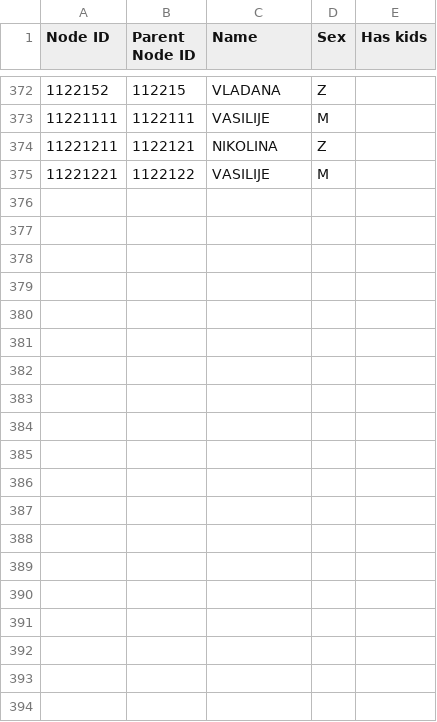
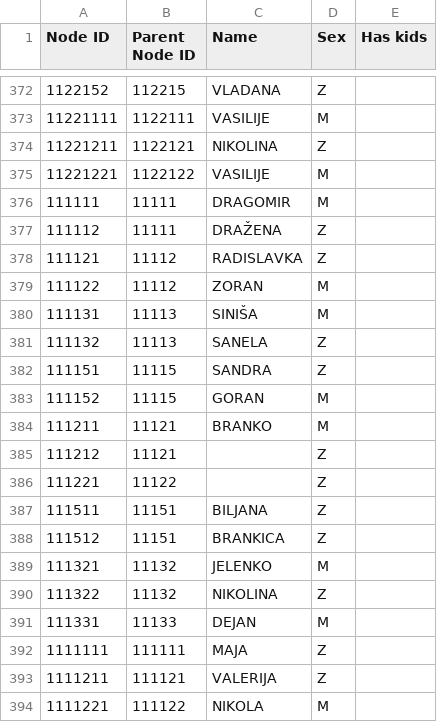
Before and after one commit to ChaosNik/Karpic-Family-Tree, a CSV file: FamilyTree.csv, drawn as a sheet; only a part is shown, gaps mark what is left out; the diff covers the shown part only.

Commit message:
Aditional names in CSV.

```diff
--- a/FamilyTree.csv
+++ b/FamilyTree.csv
@@ -375 +375,20 @@
 11221221,1122122,VASILIJE,M,
+111111,11111,DRAGOMIR,M,
+111112,11111,DRAŽENA,Z,
+111121,11112,RADISLAVKA,Z,
+111122,11112,ZORAN,M,
+111131,11113,SINIŠA,M,
+111132,11113,SANELA,Z,
+111151,11115,SANDRA,Z,
+111152,11115,GORAN,M,
+111211,11121,BRANKO,M,
+111212,11121,,Z,
+111221,11122,,Z,
+111511,11151,BILJANA,Z,
+111512,11151,BRANKICA,Z,
+111321,11132,JELENKO,M,
+111322,11132,NIKOLINA,Z,
+111331,11133,DEJAN,M,
+1111111,111111,MAJA,Z,
+1111211,111121,VALERIJA,Z,
+1111221,111122,NIKOLA,M,
```
Also changed, not shown: 17 added rows elsewhere in this file.
